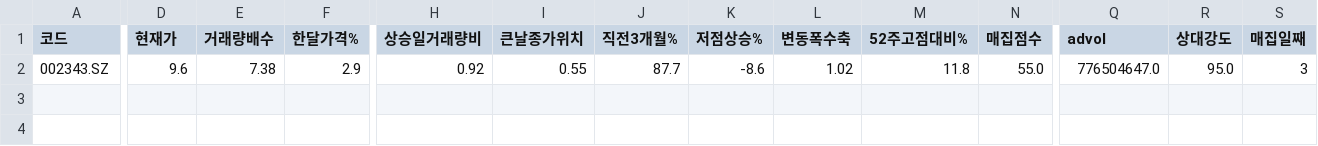
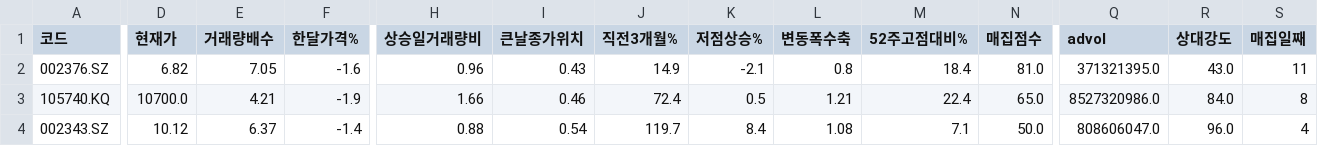
Before and after one commit to chkchp0702-spec/Cup, a CSV file: results/list3_accum.csv, drawn as a sheet; only a part is shown, gaps mark what is left out; addresses are those after the commit; rows hold the shown columns only; the diff names each change by its address in the sheet, - before the commit and + after, or states it on an @@ line.

```diff
--- a/results/list3_accum.csv
+++ b/results/list3_accum.csv
+row 2: 002376.SZ | 6.82 | 7.05 | -1.6 | 0.96 | 0.43 | 14.9 | -2.1 | 0.8 | 18.4 | 81.0 | 371321395.0 | 43.0 | 11
+row 3: 105740.KQ | 10700.0 | 4.21 | -1.9 | 1.66 | 0.46 | 72.4 | 0.5 | 1.21 | 22.4 | 65.0 | 8527320986.0 | 84.0 | 8
-D4 (현재가): 9.6
+D4 (현재가): 10.12
-E4 (거래량배수): 7.38
+E4 (거래량배수): 6.37
-F4 (한달가격%): 2.9
+F4 (한달가격%): -1.4
-H4 (상승일거래량비): 0.92
+H4 (상승일거래량비): 0.88
-I4 (큰날종가위치): 0.55
+I4 (큰날종가위치): 0.54
-J4 (직전3개월%): 87.7
+J4 (직전3개월%): 119.7
-K4 (저점상승%): -8.6
+K4 (저점상승%): 8.4
-L4 (변동폭수축): 1.02
+L4 (변동폭수축): 1.08
-M4 (52주고점대비%): 11.8
+M4 (52주고점대비%): 7.1
-N4 (매집점수): 55.0
+N4 (매집점수): 50.0
-Q4 (advol): 776504647.0
+Q4 (advol): 808606047.0
-R4 (상대강도): 95.0
+R4 (상대강도): 96.0
-S4 (매집일째): 3
+S4 (매집일째): 4
```
Also changed, not shown: results/list0_ath_breakout.csv, results/list1_cup.csv, 11 other files.
